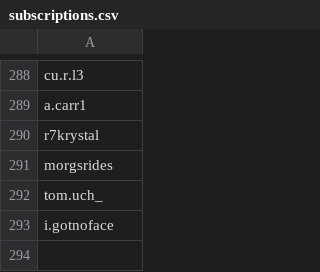
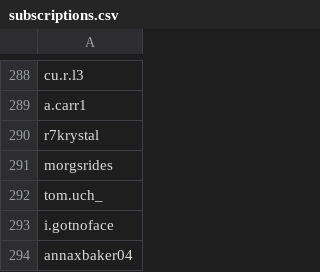
Before and after one commit to wedcf120/tiktok-rss-flat, a CSV file: subscriptions.csv, drawn as a sheet; only a part is shown, gaps mark what is left out; the diff names each change by its address in the sheet, - before the commit and + after, or states it on an @@ line.

Commit message:
Update subscriptions.csv

```diff
--- a/subscriptions.csv
+++ b/subscriptions.csv
+row 294: annaxbaker04
```
